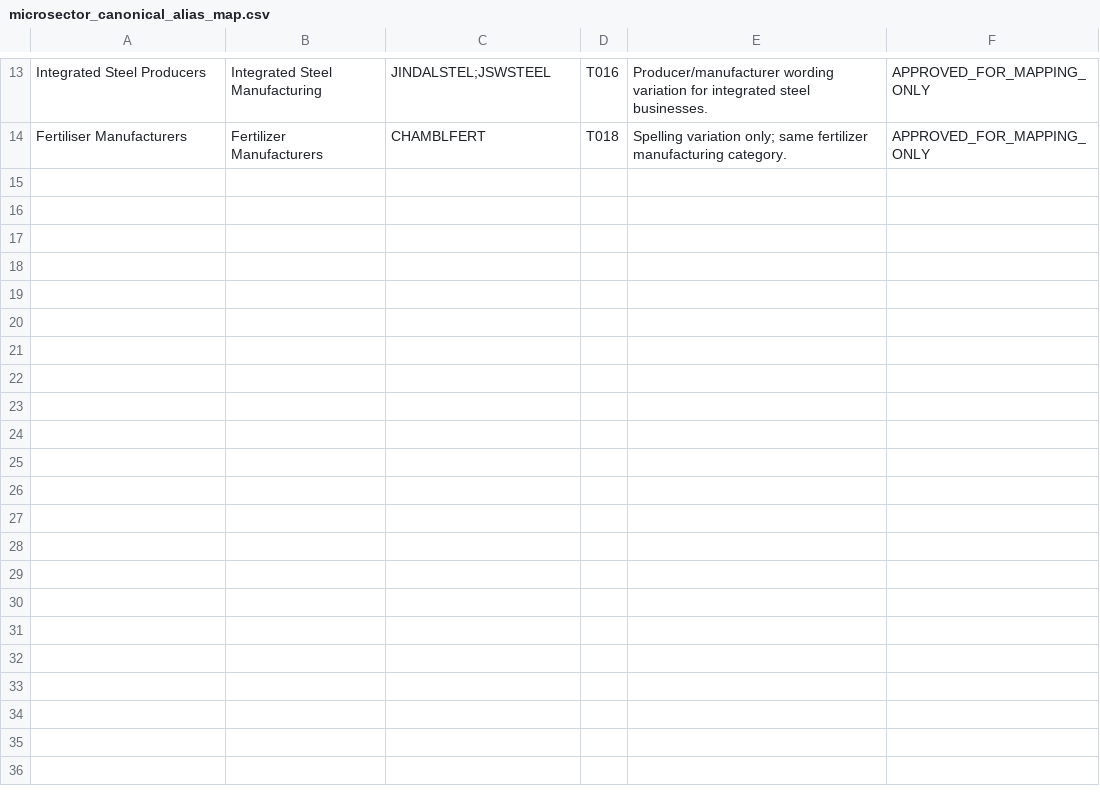
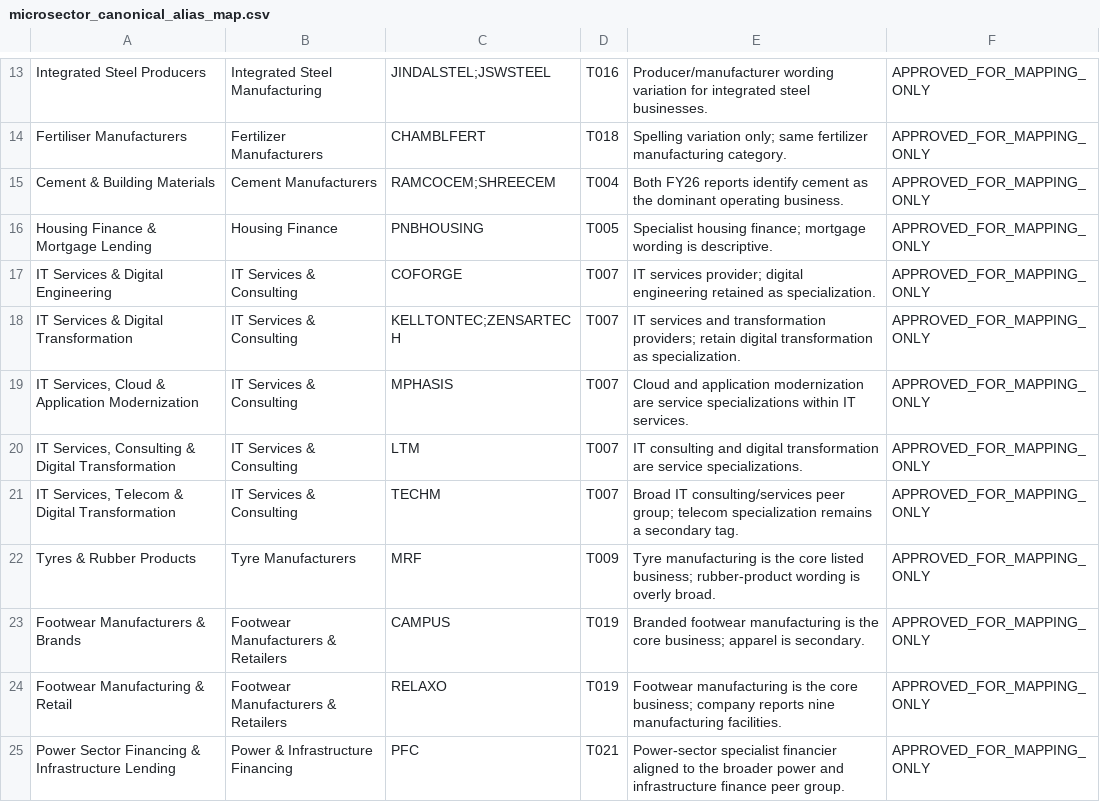
Before and after one commit to powertrader-frontpage/MARKET-UPDATES, a CSV file: data/microsector_canonical_alias_map.csv, drawn as a sheet; only a part is shown, gaps mark what is left out; the diff names each change by its address in the sheet, - before the commit and + after, or states it on an @@ line.

Commit message:
Expand canonical alias map with verified taxonomy merges

```diff
--- a/data/microsector_canonical_alias_map.csv
+++ b/data/microsector_canonical_alias_map.csv
+row 15: Cement & Building Materials | Cement Manufacturers | RAMCOCEM;SHREECEM | T004 | Both FY26 reports identify cement as the dominant operating business. | APPROVED_FOR_MAPPING_ONLY
+row 16: Housing Finance & Mortgage Lending | Housing Finance | PNBHOUSING | T005 | Specialist housing finance; mortgage wording is descriptive. | APPROVED_FOR_MAPPING_ONLY
+row 17: IT Services & Digital Engineering | IT Services & Consulting | COFORGE | T007 | IT services provider; digital engineering retained as specialization. | APPROVED_FOR_MAPPING_ONLY
+row 18: IT Services & Digital Transformation | IT Services & Consulting | KELLTONTEC;ZENSARTECH | T007 | IT services and transformation providers; retain digital transformation as specialization. | APPROVED_FOR_MAPPING_ONLY
+row 19: IT Services, Cloud & Application Modernization | IT Services & Consulting | MPHASIS | T007 | Cloud and application modernization are service specializations within IT services. | APPROVED_FOR_MAPPING_ONLY
+row 20: IT Services, Consulting & Digital Transformation | IT Services & Consulting | LTM | T007 | IT consulting and digital transformation are service specializations. | APPROVED_FOR_MAPPING_ONLY
+row 21: IT Services, Telecom & Digital Transformation | IT Services & Consulting | TECHM | T007 | Broad IT consulting/services peer group; telecom specialization remains a secondary tag. | APPROVED_FOR_MAPPING_ONLY
+row 22: Tyres & Rubber Products | Tyre Manufacturers | MRF | T009 | Tyre manufacturing is the core listed business; rubber-product wording is overly broad. | APPROVED_FOR_MAPPING_ONLY
+row 23: Footwear Manufacturers & Brands | Footwear Manufacturers & Retailers | CAMPUS | T019 | Branded footwear manufacturing is the core business; apparel is secondary. | APPROVED_FOR_MAPPING_ONLY
+row 24: Footwear Manufacturing & Retail | Footwear Manufacturers & Retailers | RELAXO | T019 | Footwear manufacturing is the core business; company reports nine manufacturing facilities. | APPROVED_FOR_MAPPING_ONLY
+row 25: Power Sector Financing & Infrastructure Lending | Power & Infrastructure Financing | PFC | T021 | Power-sector specialist financier aligned to the broader power and infrastructure finance peer group. | APPROVED_FOR_MAPPING_ONLY
```
